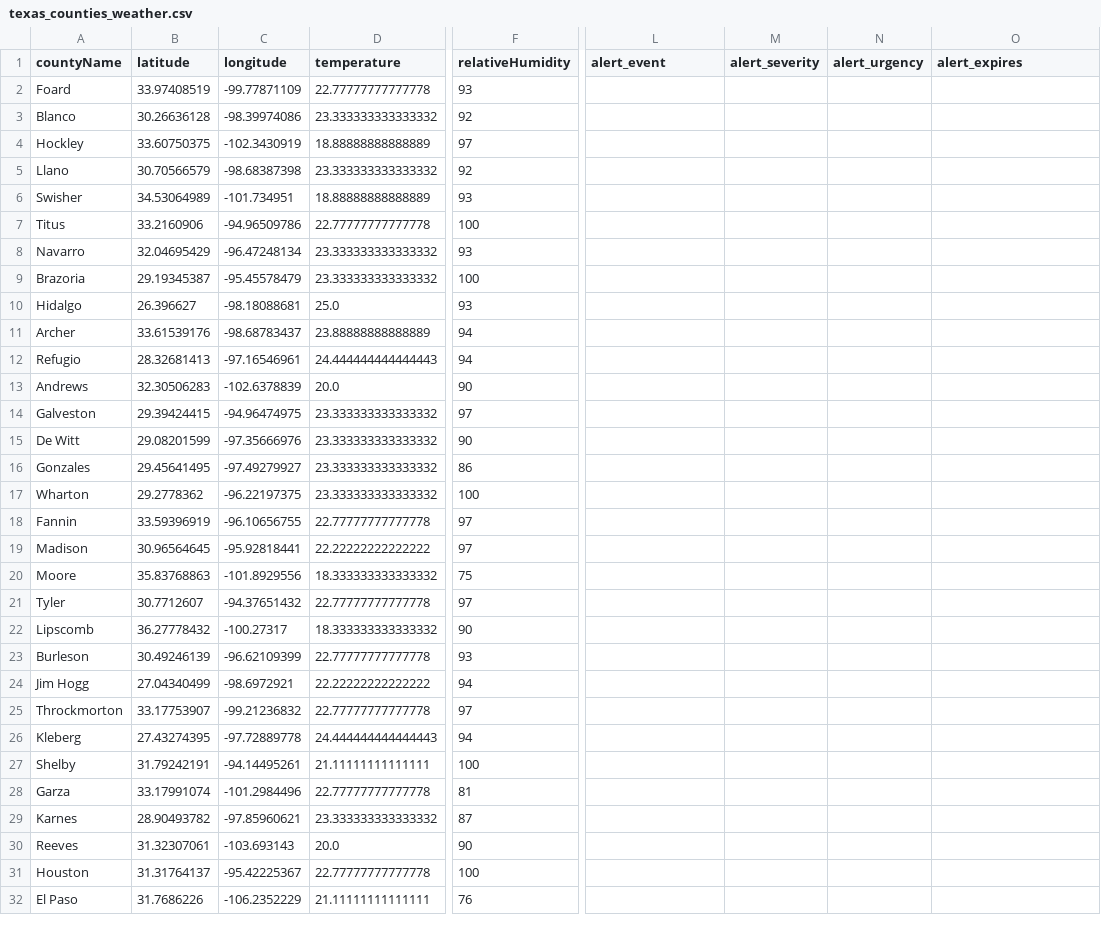
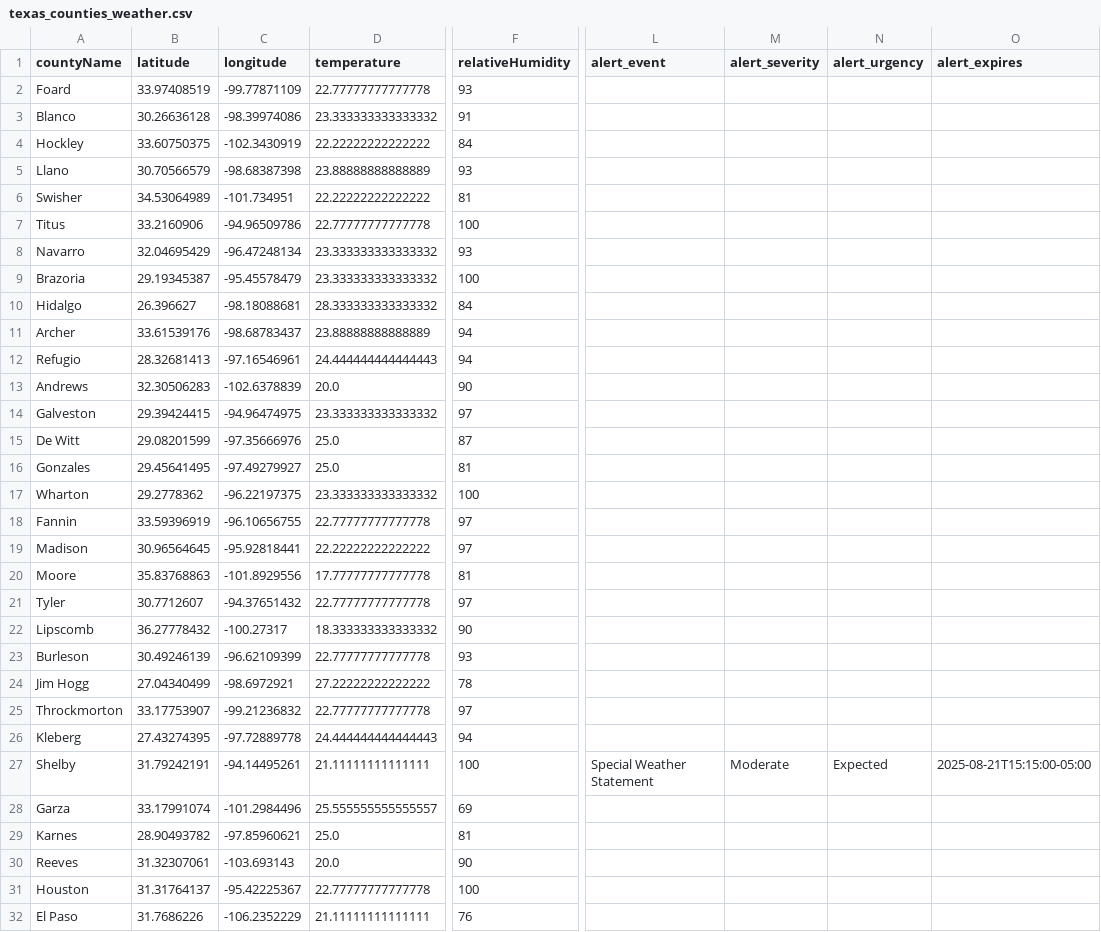
Before and after one commit to juweek/texas-county-choropleth-view, a CSV file: texas_counties_weather.csv, drawn as a sheet; only a part is shown, gaps mark what is left out; the diff covers the shown part only; the diff names each change by its address in the sheet, - before the commit and + after, or states it on an @@ line.

```diff
--- a/texas_counties_weather.csv
+++ b/texas_counties_weather.csv
-F3 (relativeHumidity): 92
+F3 (relativeHumidity): 91
-D4 (temperature): 18.88888888888889
+D4 (temperature): 22.22222222222222
-F4 (relativeHumidity): 97
+F4 (relativeHumidity): 84
-D5 (temperature): 23.333333333333332
+D5 (temperature): 23.88888888888889
-F5 (relativeHumidity): 92
+F5 (relativeHumidity): 93
-D6 (temperature): 18.88888888888889
+D6 (temperature): 22.22222222222222
-F6 (relativeHumidity): 93
+F6 (relativeHumidity): 81
-D10 (temperature): 25.0
+D10 (temperature): 28.333333333333332
-F10 (relativeHumidity): 93
+F10 (relativeHumidity): 84
-D15:D16 (temperature): 23.333333333333332
+D15:D16 (temperature): 25.0
-F15 (relativeHumidity): 90
+F15 (relativeHumidity): 87
-F16 (relativeHumidity): 86
+F16 (relativeHumidity): 81
-D20 (temperature): 18.333333333333332
+D20 (temperature): 17.77777777777778
-F20 (relativeHumidity): 75
+F20 (relativeHumidity): 81
-D24 (temperature): 22.22222222222222
+D24 (temperature): 27.22222222222222
-F24 (relativeHumidity): 94
+F24 (relativeHumidity): 78
-L27 (alert_event): (empty)
+L27 (alert_event): Special Weather Statement
-M27 (alert_severity): (empty)
+M27 (alert_severity): Moderate
-N27 (alert_urgency): (empty)
+N27 (alert_urgency): Expected
-O27 (alert_expires): (empty)
+O27 (alert_expires): 2025-08-21T15:15:00-05:00
-D28 (temperature): 22.77777777777778
+D28 (temperature): 25.555555555555557
-F28 (relativeHumidity): 81
+F28 (relativeHumidity): 69
-D29 (temperature): 23.333333333333332
+D29 (temperature): 25.0
-F29 (relativeHumidity): 87
+F29 (relativeHumidity): 81
```
Also changed, not shown: 162 edited cells elsewhere in this file, 2 other files.
